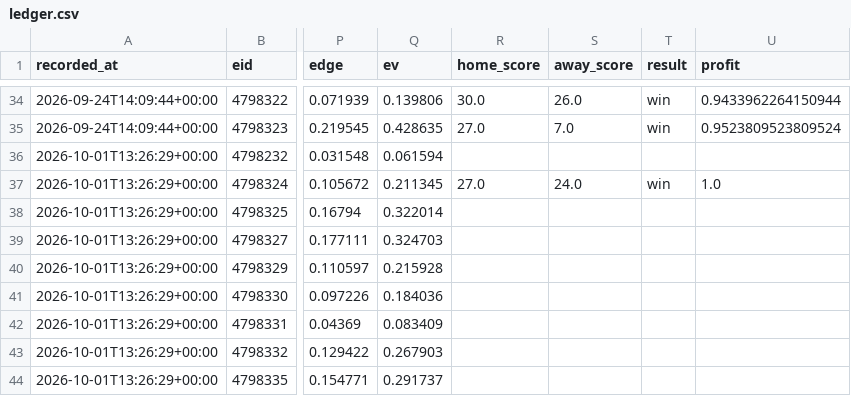
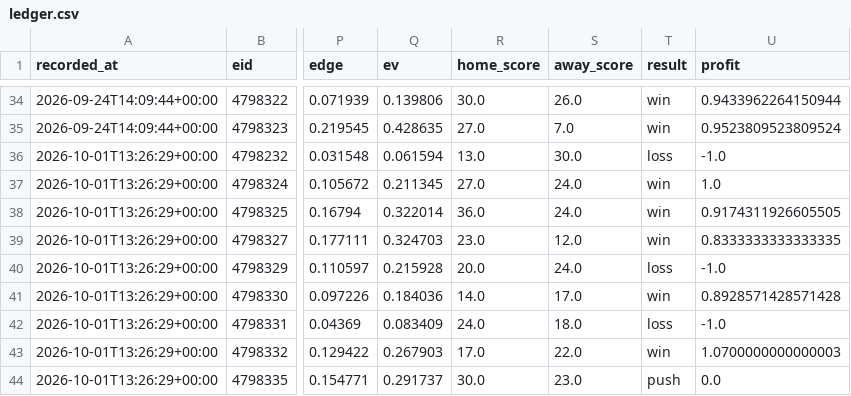
Before and after one commit to locodelamatacoco/sports-app1.1, a CSV file: model/output/ledger.csv, drawn as a sheet; only a part is shown, gaps mark what is left out; the diff covers the shown part only; the diff names each change by its address in the sheet, - before the commit and + after, or states it on an @@ line.

```diff
--- a/model/output/ledger.csv
+++ b/model/output/ledger.csv
-R36 (home_score): (empty)
+R36 (home_score): 13.0
-S36 (away_score): (empty)
+S36 (away_score): 30.0
-T36 (result): (empty)
+T36 (result): loss
-U36 (profit): (empty)
+U36 (profit): -1.0
-R38 (home_score): (empty)
+R38 (home_score): 36.0
-S38 (away_score): (empty)
+S38 (away_score): 24.0
-T38:T39 (result): (empty)
+T38:T39 (result): win
-U38 (profit): (empty)
+U38 (profit): 0.9174311926605505
-R39 (home_score): (empty)
+R39 (home_score): 23.0
-S39 (away_score): (empty)
+S39 (away_score): 12.0
-U39 (profit): (empty)
+U39 (profit): 0.8333333333333335
-R40 (home_score): (empty)
+R40 (home_score): 20.0
-S40 (away_score): (empty)
+S40 (away_score): 24.0
-T40 (result): (empty)
+T40 (result): loss
-U40 (profit): (empty)
+U40 (profit): -1.0
-R41 (home_score): (empty)
+R41 (home_score): 14.0
-S41 (away_score): (empty)
+S41 (away_score): 17.0
-T41 (result): (empty)
+T41 (result): win
-U41 (profit): (empty)
+U41 (profit): 0.8928571428571428
-R42 (home_score): (empty)
+R42 (home_score): 24.0
-S42 (away_score): (empty)
+S42 (away_score): 18.0
-T42 (result): (empty)
+T42 (result): loss
-U42 (profit): (empty)
+U42 (profit): -1.0
-R43 (home_score): (empty)
+R43 (home_score): 17.0
-S43 (away_score): (empty)
+S43 (away_score): 22.0
-T43 (result): (empty)
+T43 (result): win
-U43 (profit): (empty)
+U43 (profit): 1.0700000000000003
-R44 (home_score): (empty)
+R44 (home_score): 30.0
-S44 (away_score): (empty)
+S44 (away_score): 23.0
-T44 (result): (empty)
+T44 (result): push
-U44 (profit): (empty)
+U44 (profit): 0.0
```
Also changed, not shown: 4 edited cells elsewhere in this file, model/output/projections.csv, 1 other file.
